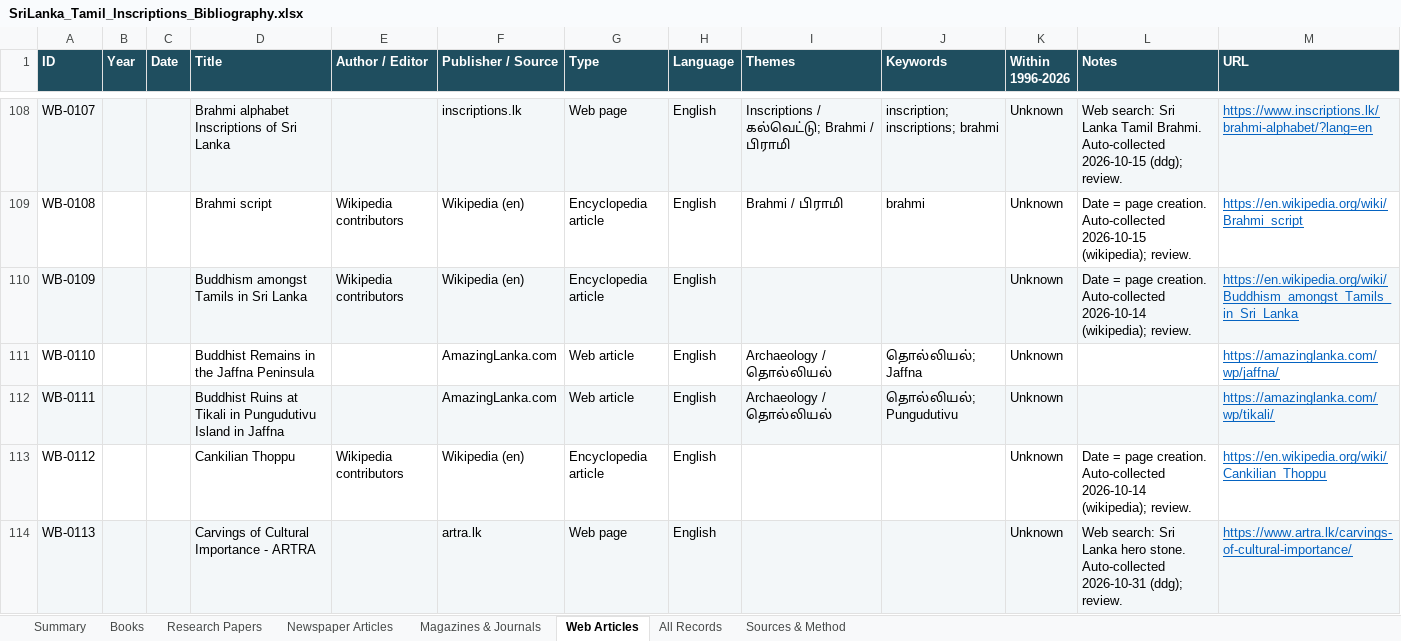
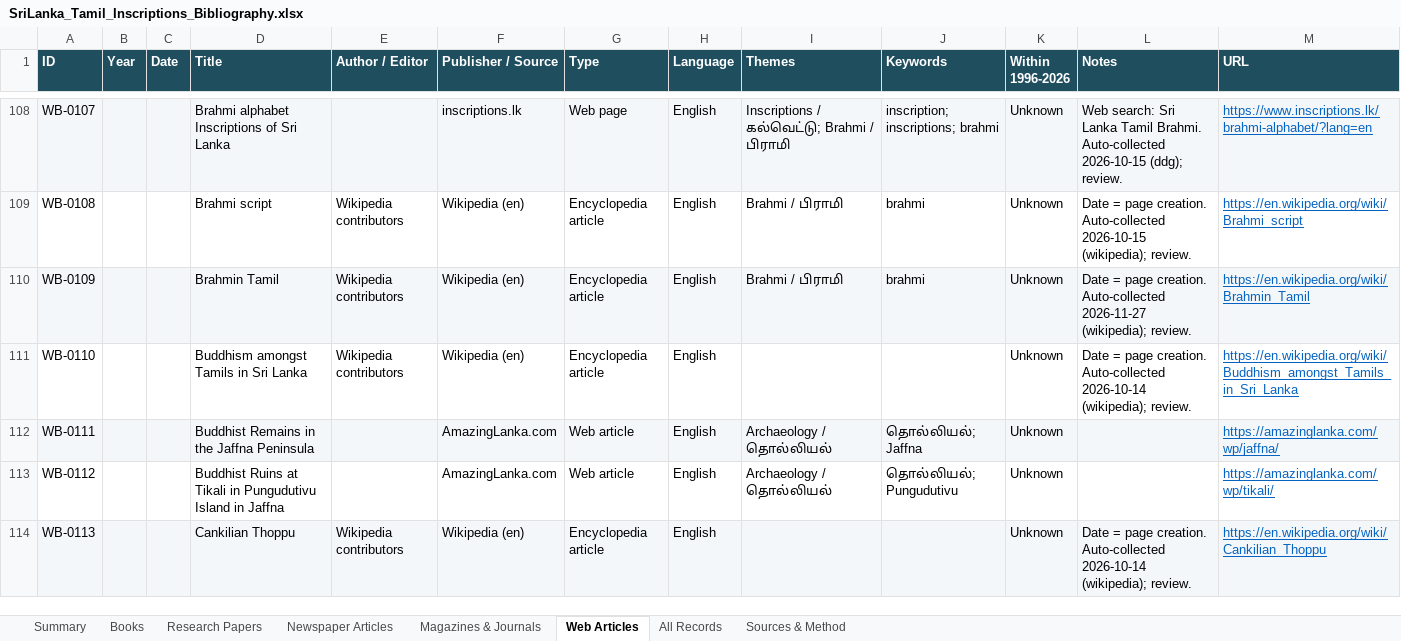
Before and after one commit to Udhayan26/srilanka-tamil-inscriptions-bibliography, an Excel workbook: output/SriLanka_Tamil_Inscriptions_Bibliography.xlsx, sheet Web Articles, drawn as a sheet; only a part is shown, gaps mark what is left out; values as stored, in another font and other column widths than the file's, no borders; the diff covers the shown part only; the diff names each change by its address in the sheet, - before the commit and + after, or states it on an @@ line.

```diff
--- a/output/SriLanka_Tamil_Inscriptions_Bibliography.xlsx (sheet Web Articles)
+++ b/output/SriLanka_Tamil_Inscriptions_Bibliography.xlsx (sheet Web Articles)
-D110 (Title): Buddhism amongst Tamils in Sri Lanka
+D110 (Title): Brahmin Tamil
-I110 (Themes): (empty)
+I110 (Themes): Brahmi / பிராமி
-J110 (Keywords): (empty)
+J110 (Keywords): brahmi
-L110 (Notes): …creation. Auto-collected 2026-10-14 (wikipedia); review.
+L110 (Notes): …creation. Auto-collected 2026-11-27 (wikipedia); review.
-M110 (URL): https://en.wikipedia.org/wiki/Buddhism_amongst_Tamils_in_Sri_Lanka
+M110 (URL): https://en.wikipedia.org/wiki/Brahmin_Tamil
-D111 (Title): Buddhist Remains in the Jaffna Peninsula
+D111 (Title): Buddhism amongst Tamils in Sri Lanka
-E111 (Author / Editor): (empty)
+E111 (Author / Editor): Wikipedia contributors
-F111 (Publisher / Source): AmazingLanka.com
+F111 (Publisher / Source): Wikipedia (en)
-G111 (Type): Web article
+G111 (Type): Encyclopedia article
-I111 (Themes): Archaeology / தொல்லியல்
+I111 (Themes): (empty)
-J111 (Keywords): தொல்லியல்; Jaffna
+J111 (Keywords): (empty)
-L111 (Notes): (empty)
+L111 (Notes): Date = page creation. Auto-collected 2026-10-14 (wikipedia); review.
-M111 (URL): https://amazinglanka.com/wp/jaffna/
+M111 (URL): https://en.wikipedia.org/wiki/Buddhism_amongst_Tamils_in_Sri_Lanka
-D112 (Title): Buddhist Ruins at Tikali in Pungudutivu Island in Jaffna
+D112 (Title): Buddhist Remains in the Jaffna Peninsula
-J112 (Keywords): தொல்லியல்; Pungudutivu
+J112 (Keywords): தொல்லியல்; Jaffna
-M112 (URL): https://amazinglanka.com/wp/tikali/
+M112 (URL): https://amazinglanka.com/wp/jaffna/
-D113 (Title): Cankilian Thoppu
+D113 (Title): Buddhist Ruins at Tikali in Pungudutivu Island in Jaffna
-E113 (Author / Editor): Wikipedia contributors
+E113 (Author / Editor): (empty)
-F113 (Publisher / Source): Wikipedia (en)
+F113 (Publisher / Source): AmazingLanka.com
-G113 (Type): Encyclopedia article
+G113 (Type): Web article
-I113 (Themes): (empty)
+I113 (Themes): Archaeology / தொல்லியல்
-J113 (Keywords): (empty)
+J113 (Keywords): தொல்லியல்; Pungudutivu
-L113 (Notes): Date = page creation. Auto-collected 2026-10-14 (wikipedia); review.
+L113 (Notes): (empty)
-M113 (URL): https://en.wikipedia.org/wiki/Cankilian_Thoppu
+M113 (URL): https://amazinglanka.com/wp/tikali/
-D114 (Title): Carvings of Cultural Importance - ARTRA
+D114 (Title): Cankilian Thoppu
-E114 (Author / Editor): (empty)
+E114 (Author / Editor): Wikipedia contributors
-F114 (Publisher / Source): artra.lk
+F114 (Publisher / Source): Wikipedia (en)
-G114 (Type): Web page
+G114 (Type): Encyclopedia article
-L114 (Notes): Web search: Sri Lanka hero stone. Auto-collected 2026-10-31 (ddg); review.
+L114 (Notes): Date = page creation. Auto-collected 2026-10-14 (wikipedia); review.
-M114 (URL): https://www.artra.lk/carvings-of-cultural-importance/
+M114 (URL): https://en.wikipedia.org/wiki/Cankilian_Thoppu
```
Also changed, not shown: 1 added row and 513 edited cells elsewhere in this sheet, sheet All Records, sheet Research Papers, sheet Summary, 4 other files.
